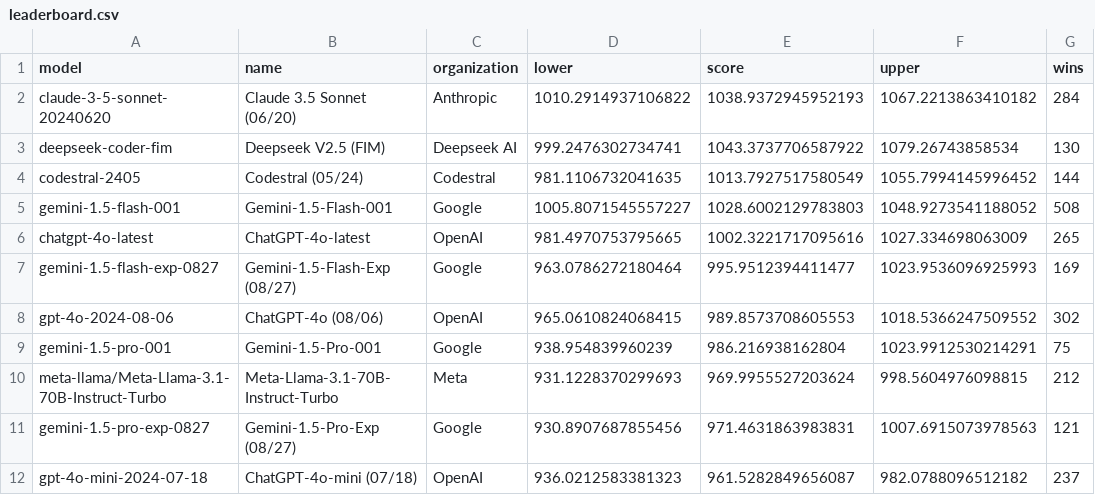
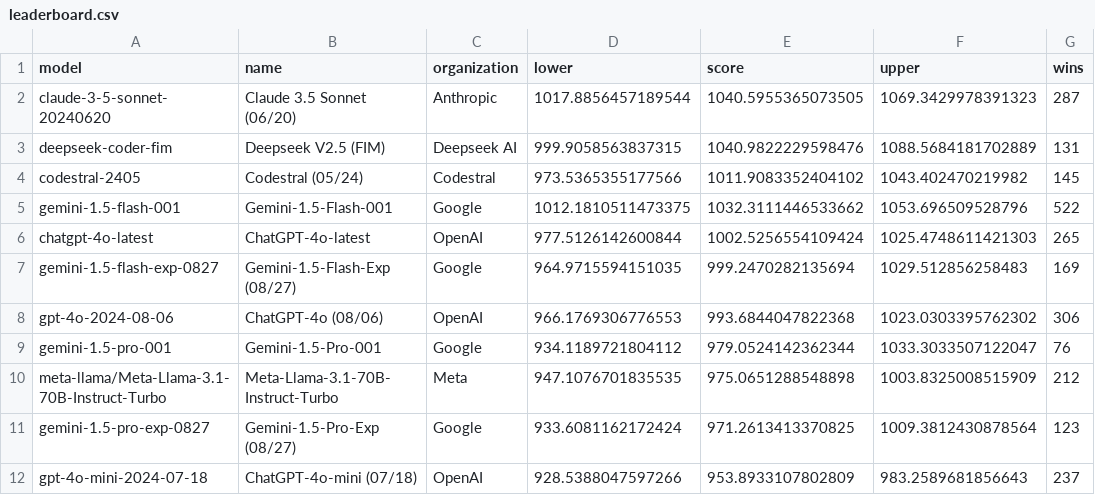
Before and after one commit to adityamittal13/copilot-arena-website, a CSV file: backend/leaderboard.csv, drawn as a sheet.

```diff
--- a/backend/leaderboard.csv
+++ b/backend/leaderboard.csv
@@ -1,12 +1,12 @@
 model,name,organization,lower,score,upper,wins
-claude-3-5-sonnet-20240620,Claude 3.5 Sonnet (06/20),Anthropic,1010.2914937106822,1038.9372945952193,1067.2213863410182,284
-deepseek-coder-fim,Deepseek V2.5 (FIM),Deepseek AI,999.2476302734741,1043.3737706587922,1079.26743858534,130
-codestral-2405,Codestral (05/24), Codestral,981.1106732041635,1013.7927517580549,1055.7994145996452,144
-gemini-1.5-flash-001,Gemini-1.5-Flash-001,Google,1005.8071545557227,1028.6002129783803,1048.9273541188052,508
-chatgpt-4o-latest,ChatGPT-4o-latest,OpenAI,981.4970753795665,1002.3221717095616,1027.334698063009,265
-gemini-1.5-flash-exp-0827,Gemini-1.5-Flash-Exp (08/27),Google,963.0786272180464,995.9512394411477,1023.9536096925993,169
-gpt-4o-2024-08-06, ChatGPT-4o (08/06),OpenAI,965.0610824068415,989.8573708605553,1018.5366247509552,302
-gemini-1.5-pro-001,Gemini-1.5-Pro-001,Google,938.954839960239,986.216938162804,1023.9912530214291,75
-meta-llama/Meta-Llama-3.1-70B-Instruct-Turbo,Meta-Llama-3.1-70B-Instruct-Turbo,Meta,931.1228370299693,969.9955527203624,998.5604976098815,212
-gemini-1.5-pro-exp-0827,Gemini-1.5-Pro-Exp (08/27),Google,930.8907687855456,971.4631863983831,1007.6915073978563,121
-gpt-4o-mini-2024-07-18, ChatGPT-4o-mini (07/18),OpenAI,936.0212583381323,961.5282849656087,982.0788096512182,237
+claude-3-5-sonnet-20240620,Claude 3.5 Sonnet (06/20),Anthropic,1017.8856457189544,1040.5955365073505,1069.3429978391323,287
+deepseek-coder-fim,Deepseek V2.5 (FIM),Deepseek AI,999.9058563837315,1040.9822229598476,1088.5684181702889,131
+codestral-2405,Codestral (05/24), Codestral,973.5365355177566,1011.9083352404102,1043.402470219982,145
+gemini-1.5-flash-001,Gemini-1.5-Flash-001,Google,1012.1810511473375,1032.3111446533662,1053.696509528796,522
+chatgpt-4o-latest,ChatGPT-4o-latest,OpenAI,977.5126142600844,1002.5256554109424,1025.4748611421303,265
+gemini-1.5-flash-exp-0827,Gemini-1.5-Flash-Exp (08/27),Google,964.9715594151035,999.2470282135694,1029.512856258483,169
+gpt-4o-2024-08-06, ChatGPT-4o (08/06),OpenAI,966.1769306776553,993.6844047822368,1023.0303395762302,306
+gemini-1.5-pro-001,Gemini-1.5-Pro-001,Google,934.1189721804112,979.0524142362344,1033.3033507122047,76
+meta-llama/Meta-Llama-3.1-70B-Instruct-Turbo,Meta-Llama-3.1-70B-Instruct-Turbo,Meta,947.1076701835535,975.0651288548898,1003.8325008515909,212
+gemini-1.5-pro-exp-0827,Gemini-1.5-Pro-Exp (08/27),Google,933.6081162172424,971.2613413370825,1009.3812430878564,123
+gpt-4o-mini-2024-07-18, ChatGPT-4o-mini (07/18),OpenAI,928.5388047597266,953.8933107802809,983.2589681856643,237
```
Also changed, not shown: backend/user_leaderboard.csv.
